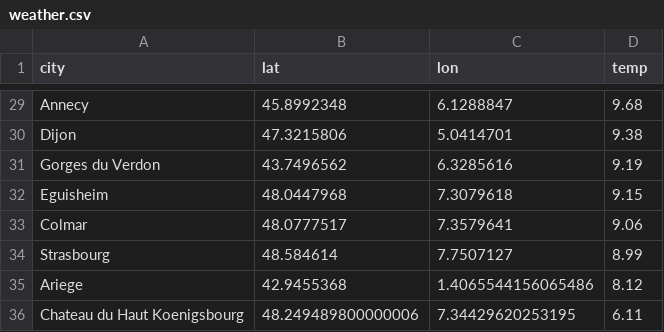
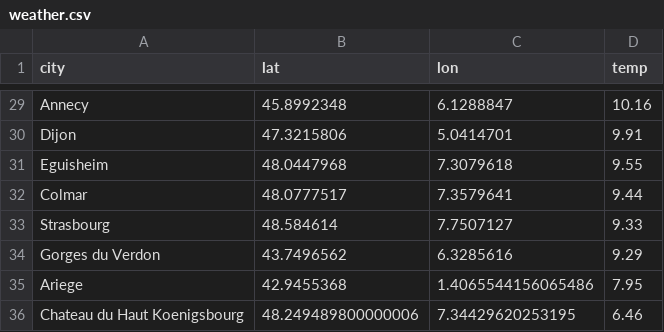
Before and after one commit to dafrd/kayak, a CSV file: bookingscraper/weather.csv, drawn as a sheet; only a part is shown, gaps mark what is left out; removed rows and columns are numbered as before the commit, all else as after; the diff covers the shown part only; the diff names each change by its address in the sheet, - before the commit and + after, or states it on an @@ line.

```diff
--- a/bookingscraper/weather.csv
+++ b/bookingscraper/weather.csv
-D29 (temp): 9.68
+D29 (temp): 10.16
-D30 (temp): 9.38
+D30 (temp): 9.91
-row 31: Gorges du Verdon | 43.7496562 | 6.3285616 | 9.19
-D31 (temp): 9.15
+D31 (temp): 9.55
-D32 (temp): 9.06
+D32 (temp): 9.44
-D33 (temp): 8.99
+D33 (temp): 9.33
+row 34: Gorges du Verdon | 43.7496562 | 6.3285616 | 9.29
-D35 (temp): 8.12
+D35 (temp): 7.95
-D36 (temp): 6.11
+D36 (temp): 6.46
```
Also changed, not shown: 5 added rows, 5 removed rows and 22 edited cells elsewhere in this file, 1 other file.
